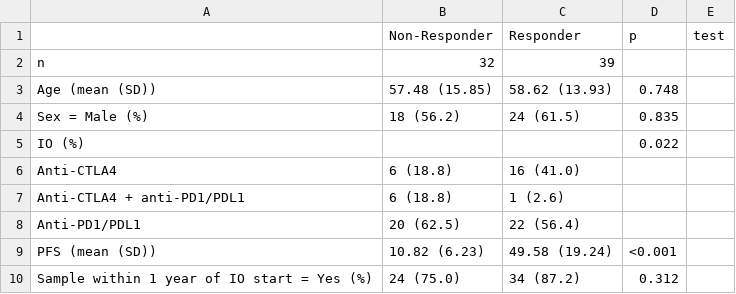
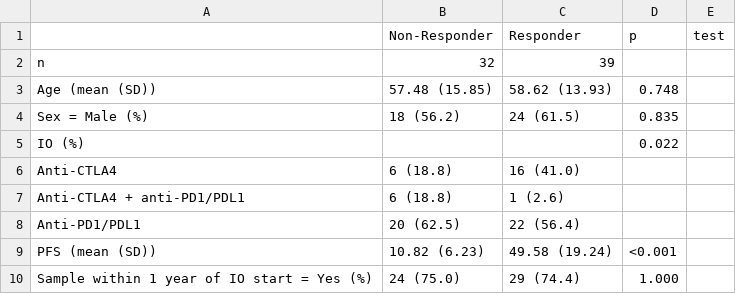
Before and after one commit to spakowiczlab/exorien-melio, a CSV file: figures/table1.csv, drawn as a sheet.

```diff
--- a/figures/table1.csv
+++ b/figures/table1.csv
@@ -9,2 +9,2 @@
 "PFS (mean (SD))","10.82 (6.23)","49.58 (19.24)","<0.001",""
-"Sample within 1 year of IO start = Yes (%)","24 (75.0)","34 (87.2)","0.312",""
+"Sample within 1 year of IO start = Yes (%)","24 (75.0)","29 (74.4)","1.000",""
```
Also changed, not shown: 1 other file.
